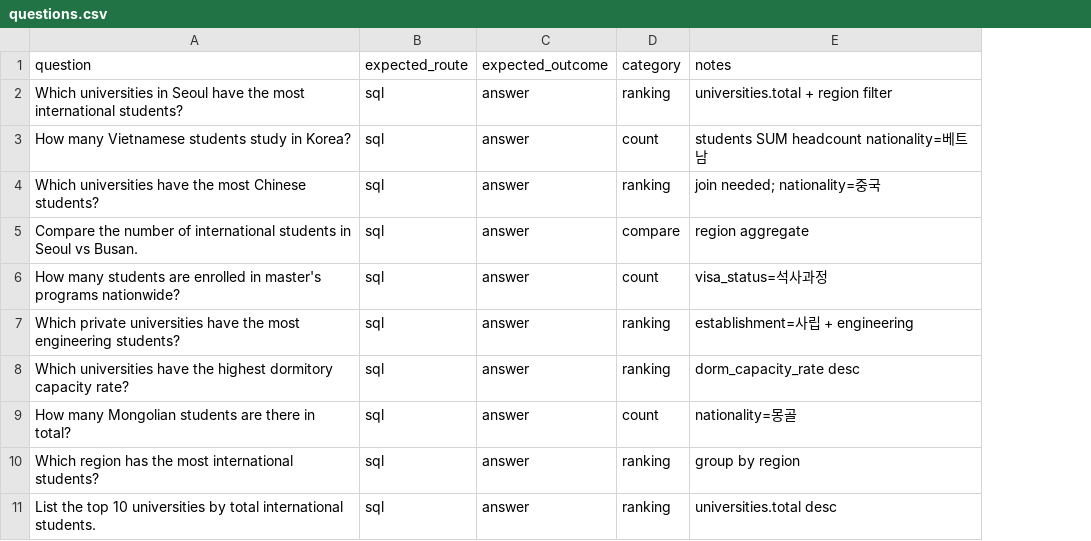
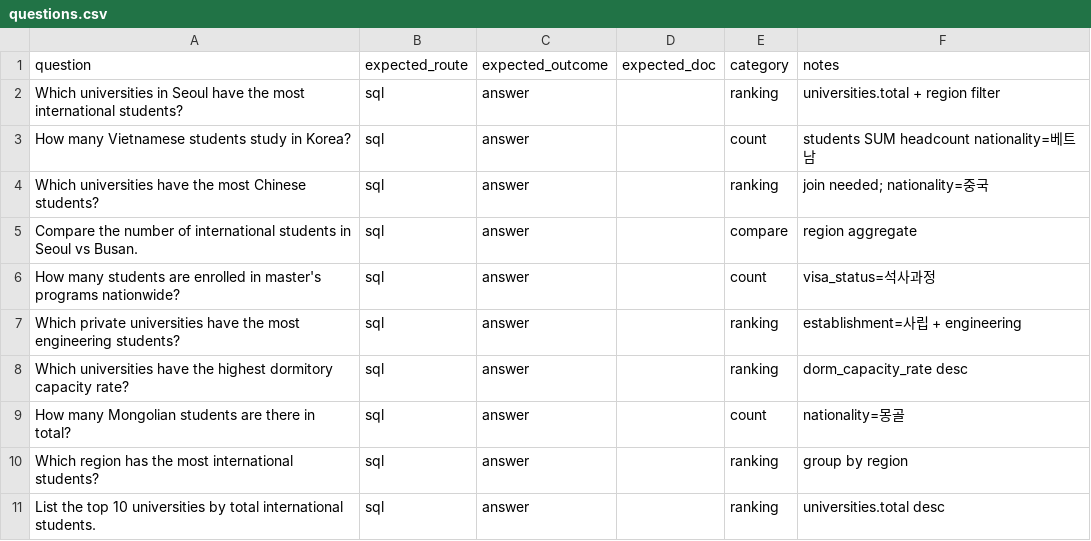
Before and after one commit to select-from-korea/kcampus-navigator, a CSV file: eval/questions.csv, drawn as a sheet; only a part is shown; the diff names each change by its address in the sheet, - before the commit and + after, or states it on an @@ line.

```diff
--- a/eval/questions.csv
+++ b/eval/questions.csv
+column D (expected_doc), empty
```
Also changed, not shown: 1 other file.
